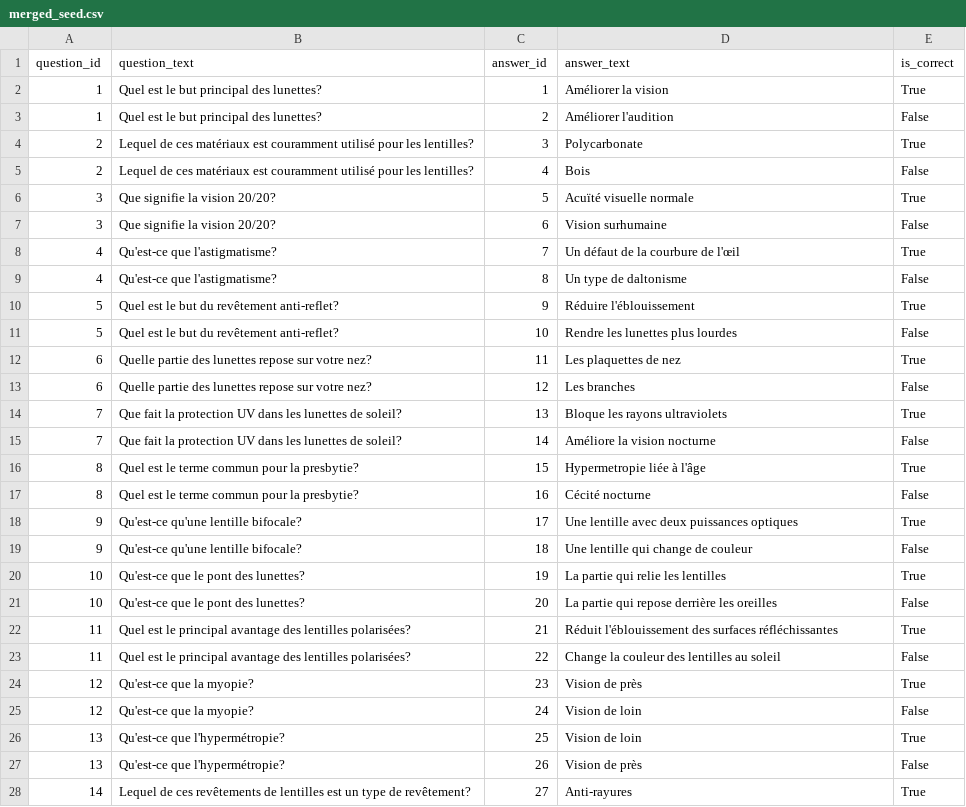
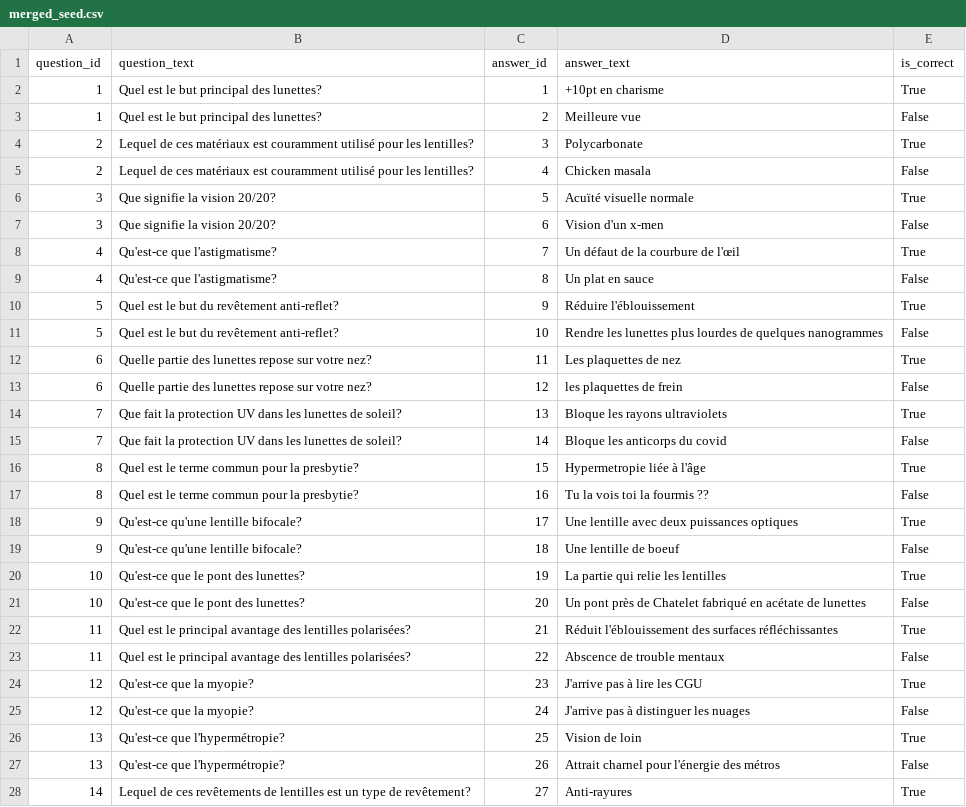
Before and after one commit to AmineAffif/qui-veut-gagner-un-bv-api, a CSV file: lib/seeds/merged_seed.csv, drawn as a sheet; only a part is shown; the diff covers the shown part only.

Commit message:
changed questions

```diff
--- a/lib/seeds/merged_seed.csv
+++ b/lib/seeds/merged_seed.csv
@@ -1,28 +1,28 @@
 question_id,question_text,answer_id,answer_text,is_correct
-1,Quel est le but principal des lunettes?,1,Améliorer la vision,True
-1,Quel est le but principal des lunettes?,2,Améliorer l'audition,False
+1,Quel est le but principal des lunettes?,1,+10pt en charisme,True
+1,Quel est le but principal des lunettes?,2,Meilleure vue,False
 2,Lequel de ces matériaux est couramment utilisé pour les lentilles?,3,Polycarbonate,True
-2,Lequel de ces matériaux est couramment utilisé pour les lentilles?,4,Bois,False
+2,Lequel de ces matériaux est couramment utilisé pour les lentilles?,4,Chicken masala,False
 3,Que signifie la vision 20/20?,5,Acuïté visuelle normale,True
-3,Que signifie la vision 20/20?,6,Vision surhumaine,False
+3,Que signifie la vision 20/20?,6,Vision d'un x-men,False
 4,Qu'est-ce que l'astigmatisme?,7,Un défaut de la courbure de l'œil,True
-4,Qu'est-ce que l'astigmatisme?,8,Un type de daltonisme,False
+4,Qu'est-ce que l'astigmatisme?,8,Un plat en sauce,False
 5,Quel est le but du revêtement anti-reflet?,9,Réduire l'éblouissement,True
-5,Quel est le but du revêtement anti-reflet?,10,Rendre les lunettes plus lourdes,False
+5,Quel est le but du revêtement anti-reflet?,10,Rendre les lunettes plus lourdes de quelques nanogrammes,False
 6,Quelle partie des lunettes repose sur votre nez?,11,Les plaquettes de nez,True
-6,Quelle partie des lunettes repose sur votre nez?,12,Les branches,False
+6,Quelle partie des lunettes repose sur votre nez?,12,les plaquettes de frein,False
 7,Que fait la protection UV dans les lunettes de soleil?,13,Bloque les rayons ultraviolets,True
-7,Que fait la protection UV dans les lunettes de soleil?,14,Améliore la vision nocturne,False
+7,Que fait la protection UV dans les lunettes de soleil?,14,Bloque les anticorps du covid,False
 8,Quel est le terme commun pour la presbytie?,15,Hypermetropie liée à l'âge,True
-8,Quel est le terme commun pour la presbytie?,16,Cécité nocturne,False
+8,Quel est le terme commun pour la presbytie?,16,Tu la vois toi la fourmis ??,False
 9,Qu'est-ce qu'une lentille bifocale?,17,Une lentille avec deux puissances optiques,True
-9,Qu'est-ce qu'une lentille bifocale?,18,Une lentille qui change de couleur,False
+9,Qu'est-ce qu'une lentille bifocale?,18,Une lentille de boeuf,False
 10,Qu'est-ce que le pont des lunettes?,19,La partie qui relie les lentilles,True
-10,Qu'est-ce que le pont des lunettes?,20,La partie qui repose derrière les oreilles,False
+10,Qu'est-ce que le pont des lunettes?,20,Un pont près de Chatelet fabriqué en acétate de lunettes,False
 11,Quel est le principal avantage des lentilles polarisées?,21,Réduit l'éblouissement des surfaces réfléchissantes,True
-11,Quel est le principal avantage des lentilles polarisées?,22,Change la couleur des lentilles au soleil,False
-12,Qu'est-ce que la myopie?,23,Vision de près,True
-12,Qu'est-ce que la myopie?,24,Vision de loin,False
+11,Quel est le principal avantage des lentilles polarisées?,22,Abscence de trouble mentaux,False
+12,Qu'est-ce que la myopie?,23,J'arrive pas à lire les CGU,True
+12,Qu'est-ce que la myopie?,24,J'arrive pas à distinguer les nuages,False
 13,Qu'est-ce que l'hypermétropie?,25,Vision de loin,True
-13,Qu'est-ce que l'hypermétropie?,26,Vision de près,False
+13,Qu'est-ce que l'hypermétropie?,26,Attrait charnel pour l'énergie des métros,False
 14,Lequel de ces revêtements de lentilles est un type de revêtement?,27,Anti-rayures,True
```
Also changed, not shown: 24 removed rows and 36 edited cells elsewhere in this file.
